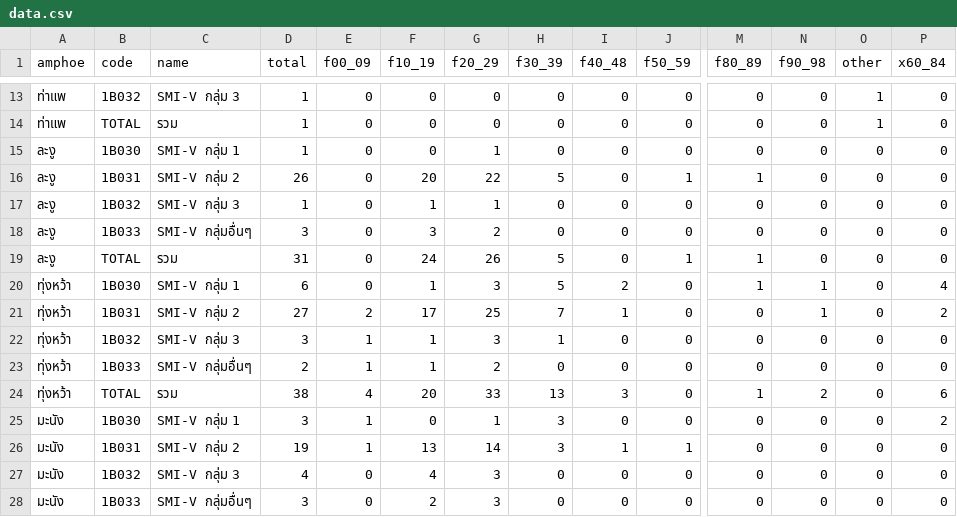
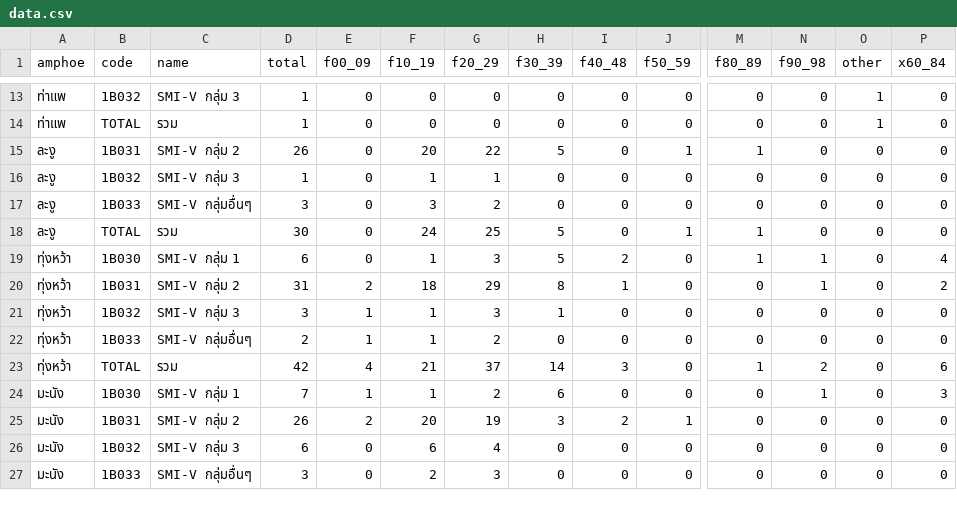
Before and after one commit to mamyboy/satun-smiv, a CSV file: amphoe-data/indicator1/data.csv, drawn as a sheet; only a part is shown, gaps mark what is left out; removed rows and columns are numbered as before the commit, all else as after; rows hold the shown columns only; the diff covers the shown part only; the diff names each change by its address in the sheet, - before the commit and + after, or states it on an @@ line.

Commit message:
Refresh HDC indicator data (2026-10-12)
Automated update via scripts/update-data.sh.
All indicators refreshed successfully.

```diff
--- a/amphoe-data/indicator1/data.csv
+++ b/amphoe-data/indicator1/data.csv
-row 15: ละงู | 1B030 | SMI-V กลุ่ม 1 | 1 | 0 | 0 | 1 | 0 | 0 | 0 | 0 | 0 | 0 | 0
-D18 (total): 31
+D18 (total): 30
-G18 (f20_29): 26
+G18 (f20_29): 25
-D20 (total): 27
+D20 (total): 31
-F20 (f10_19): 17
+F20 (f10_19): 18
-G20 (f20_29): 25
+G20 (f20_29): 29
-H20 (f30_39): 7
+H20 (f30_39): 8
-D23 (total): 38
+D23 (total): 42
-F23 (f10_19): 20
+F23 (f10_19): 21
-G23 (f20_29): 33
+G23 (f20_29): 37
-H23 (f30_39): 13
+H23 (f30_39): 14
-D24 (total): 3
+D24 (total): 7
-F24 (f10_19): 0
+F24 (f10_19): 1
-G24 (f20_29): 1
+G24 (f20_29): 2
-H24 (f30_39): 3
+H24 (f30_39): 6
-N24 (f90_98): 0
+N24 (f90_98): 1
-P24 (x60_84): 2
+P24 (x60_84): 3
-D25 (total): 19
+D25 (total): 26
-E25 (f00_09): 1
+E25 (f00_09): 2
-F25 (f10_19): 13
+F25 (f10_19): 20
-G25 (f20_29): 14
+G25 (f20_29): 19
-I25 (f40_48): 1
+I25 (f40_48): 2
-D26 (total): 4
+D26 (total): 6
-F26 (f10_19): 4
+F26 (f10_19): 6
-G26 (f20_29): 3
+G26 (f20_29): 4
```
Also changed, not shown: 8 edited cells elsewhere in this file, amphoe-data/indicator3/data.csv, amphoe-data/indicator4/data.csv, 56 other files.
